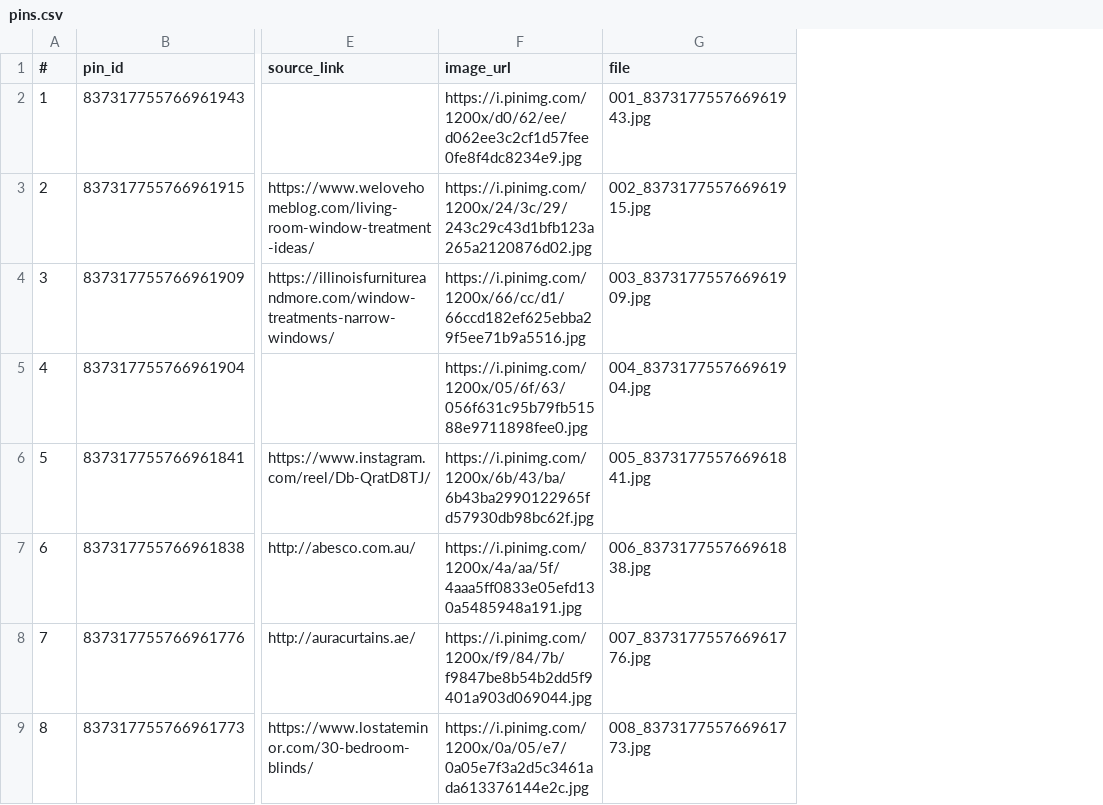
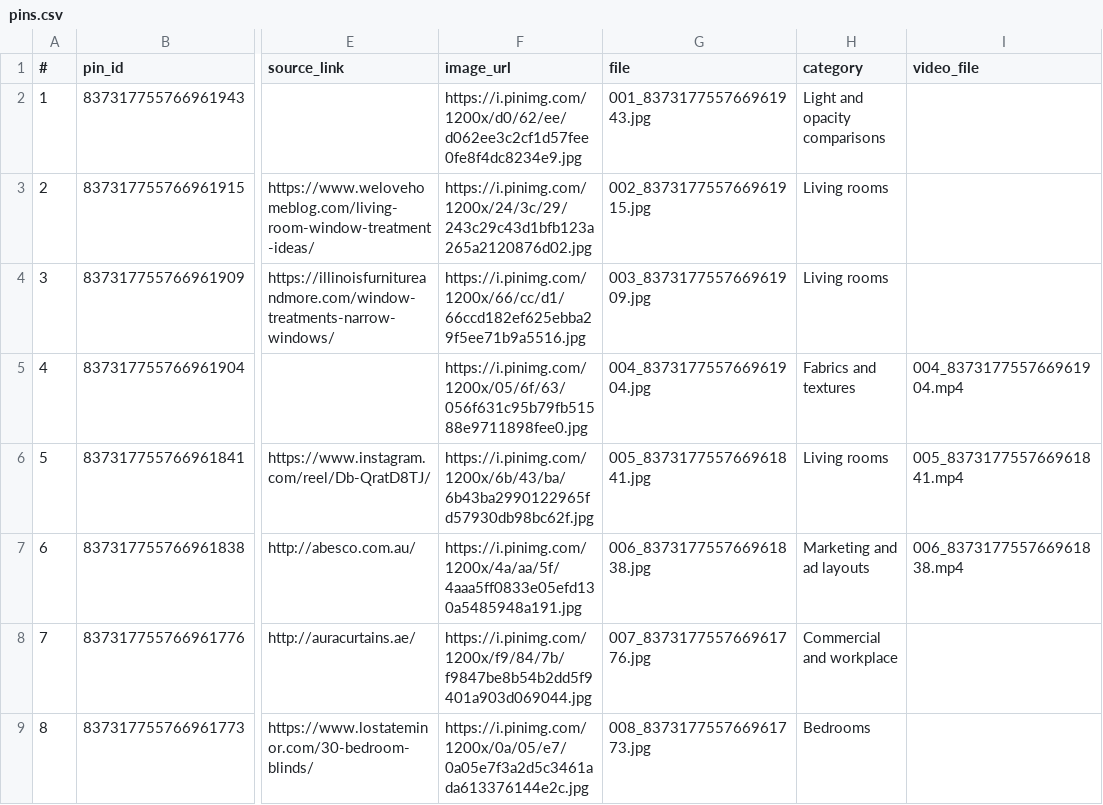
Before and after one commit to leonxu242/work, a CSV file: pinterest-roller-blinds/pins.csv, drawn as a sheet; only a part is shown, gaps mark what is left out; the diff names each change by its address in the sheet, - before the commit and + after, or states it on an @@ line.

```diff
--- a/pinterest-roller-blinds/pins.csv
+++ b/pinterest-roller-blinds/pins.csv
+column H (category), rows 2-9: Light and opacity comparisons | Living rooms | Living rooms | Fabrics and textures | Living rooms | Marketing and ad layouts | Commercial and workplace | Bedrooms
+column I (video_file), rows 5-7: 004_837317755766961904.mp4 | 005_837317755766961841.mp4 | 006_837317755766961838.mp4
```
Also changed, not shown: 7 other files.
